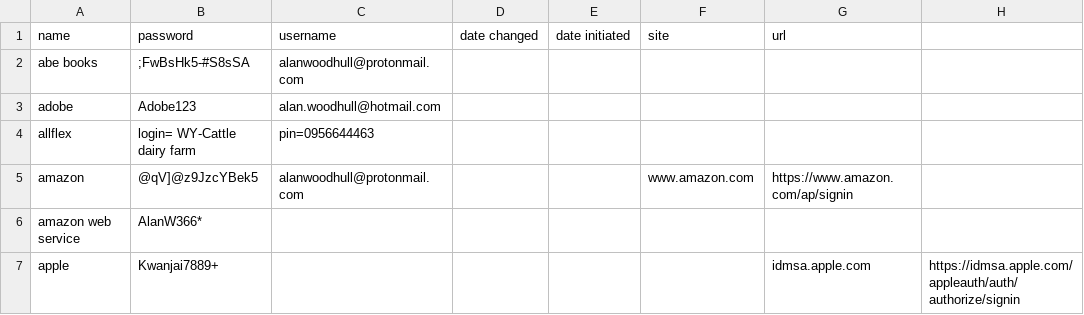
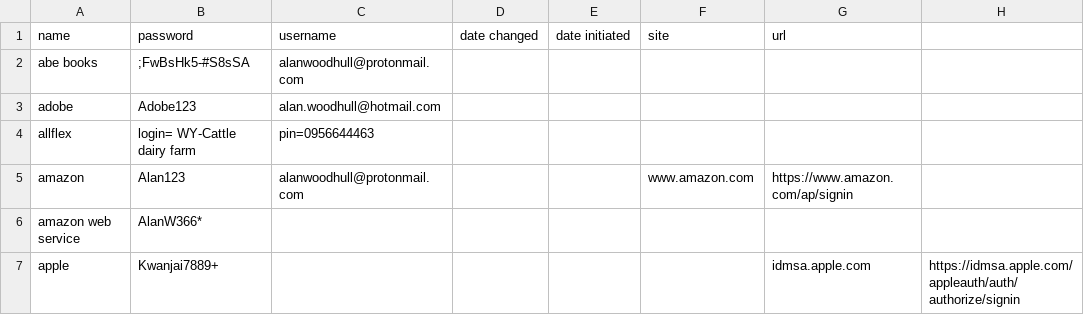
Before and after one commit to awood333/p_wurds, a CSV file: p_wurds.csv, drawn as a sheet; only a part is shown; the diff names each change by its address in the sheet, - before the commit and + after, or states it on an @@ line.

Commit message:
Update p_wurds.csv

```diff
--- a/p_wurds.csv
+++ b/p_wurds.csv
-B5 (password): @qV]@z9JzcYBek5
+B5 (password): Alan123
```
